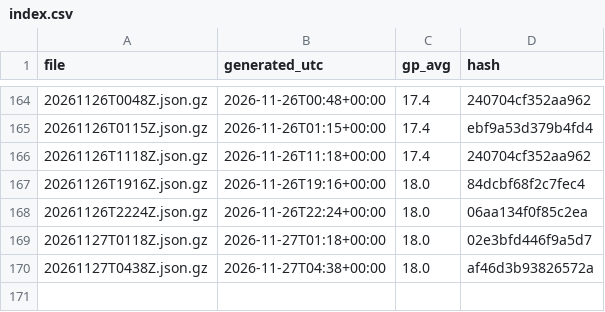
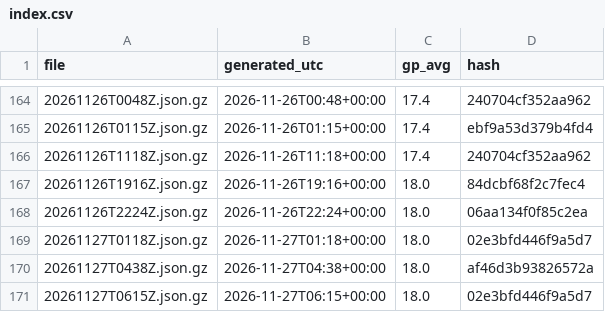
Before and after one commit to niksmdmarketing/NFLFutures, a CSV file: nba/2027/index.csv, drawn as a sheet; only a part is shown, gaps mark what is left out; the diff names each change by its address in the sheet, - before the commit and + after, or states it on an @@ line.

```diff
--- a/nba/2027/index.csv
+++ b/nba/2027/index.csv
+row 171: 20261127T0615Z.json.gz | 2026-11-27T06:15+00:00 | 18.0 | 02e3bfd446f9a5d7
```
Also changed, not shown: 2026/index.csv, nfl/2026/index.csv, 5 other files.
